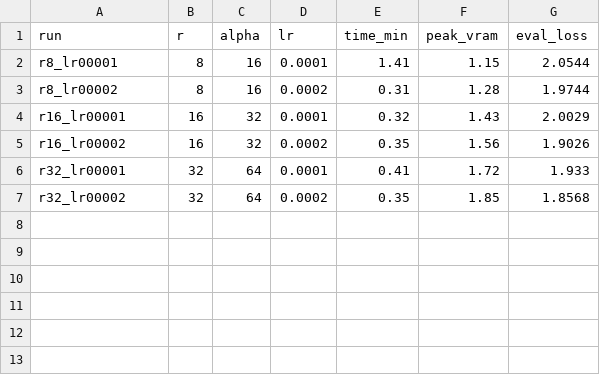
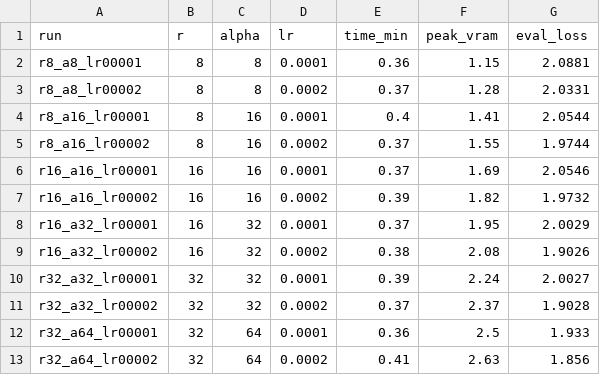
Before and after one commit to gvidalquadras/nlp-final-project-redo, a CSV file: outputs/unsloth/grid_search_results.csv, drawn as a sheet.

```diff
--- a/outputs/unsloth/grid_search_results.csv
+++ b/outputs/unsloth/grid_search_results.csv
@@ -1,7 +1,13 @@
 run,r,alpha,lr,time_min,peak_vram,eval_loss
-r8_lr00001,8,16,0.0001,1.41,1.15,2.0544
-r8_lr00002,8,16,0.0002,0.31,1.28,1.9744
-r16_lr00001,16,32,0.0001,0.32,1.43,2.0029
-r16_lr00002,16,32,0.0002,0.35,1.56,1.9026
-r32_lr00001,32,64,0.0001,0.41,1.72,1.933
-r32_lr00002,32,64,0.0002,0.35,1.85,1.8568
+r8_a8_lr00001,8,8,0.0001,0.36,1.15,2.0881
+r8_a8_lr00002,8,8,0.0002,0.37,1.28,2.0331
+r8_a16_lr00001,8,16,0.0001,0.4,1.41,2.0544
+r8_a16_lr00002,8,16,0.0002,0.37,1.55,1.9744
+r16_a16_lr00001,16,16,0.0001,0.37,1.69,2.0546
+r16_a16_lr00002,16,16,0.0002,0.39,1.82,1.9732
+r16_a32_lr00001,16,32,0.0001,0.37,1.95,2.0029
+r16_a32_lr00002,16,32,0.0002,0.38,2.08,1.9026
+r32_a32_lr00001,32,32,0.0001,0.39,2.24,2.0027
+r32_a32_lr00002,32,32,0.0002,0.37,2.37,1.9028
+r32_a64_lr00001,32,64,0.0001,0.36,2.5,1.933
+r32_a64_lr00002,32,64,0.0002,0.41,2.63,1.856
```
Also changed, not shown: outputs/peft/grid_search_results.csv, 39 other files.
